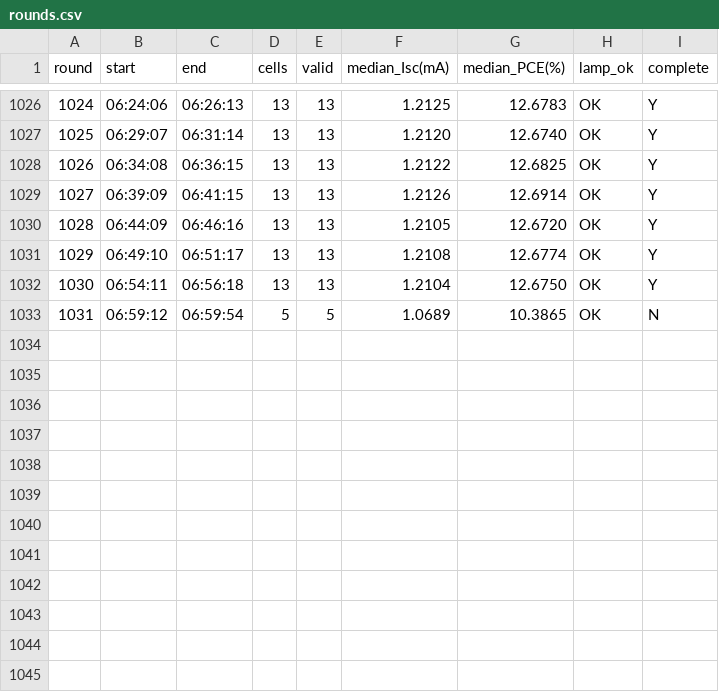
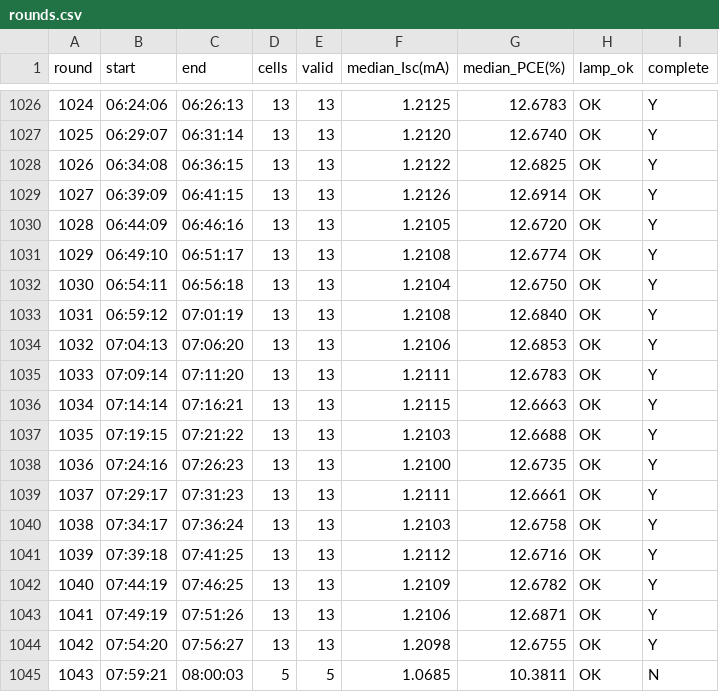
Before and after one commit to littleBlack2003/stabilty-data, a CSV file: indoor/rounds.csv, drawn as a sheet; only a part is shown, gaps mark what is left out.

```diff
--- a/indoor/rounds.csv
+++ b/indoor/rounds.csv
@@ -1032,2 +1032,14 @@
 1030,06:54:11,06:56:18,13,13,1.2104,12.6750,OK,Y
-1031,06:59:12,06:59:54,5,5,1.0689,10.3865,OK,N
+1031,06:59:12,07:01:19,13,13,1.2108,12.6840,OK,Y
+1032,07:04:13,07:06:20,13,13,1.2106,12.6853,OK,Y
+1033,07:09:14,07:11:20,13,13,1.2111,12.6783,OK,Y
+1034,07:14:14,07:16:21,13,13,1.2115,12.6663,OK,Y
+1035,07:19:15,07:21:22,13,13,1.2103,12.6688,OK,Y
+1036,07:24:16,07:26:23,13,13,1.2100,12.6735,OK,Y
+1037,07:29:17,07:31:23,13,13,1.2111,12.6661,OK,Y
+1038,07:34:17,07:36:24,13,13,1.2103,12.6758,OK,Y
+1039,07:39:18,07:41:25,13,13,1.2112,12.6716,OK,Y
+1040,07:44:19,07:46:25,13,13,1.2109,12.6782,OK,Y
+1041,07:49:19,07:51:26,13,13,1.2106,12.6871,OK,Y
+1042,07:54:20,07:56:27,13,13,1.2098,12.6755,OK,Y
+1043,07:59:21,08:00:03,5,5,1.0685,10.3811,OK,N
```
Also changed, not shown: docs/summary_groups.csv, indoor/aligned_group_mean.csv, 14 other files.
